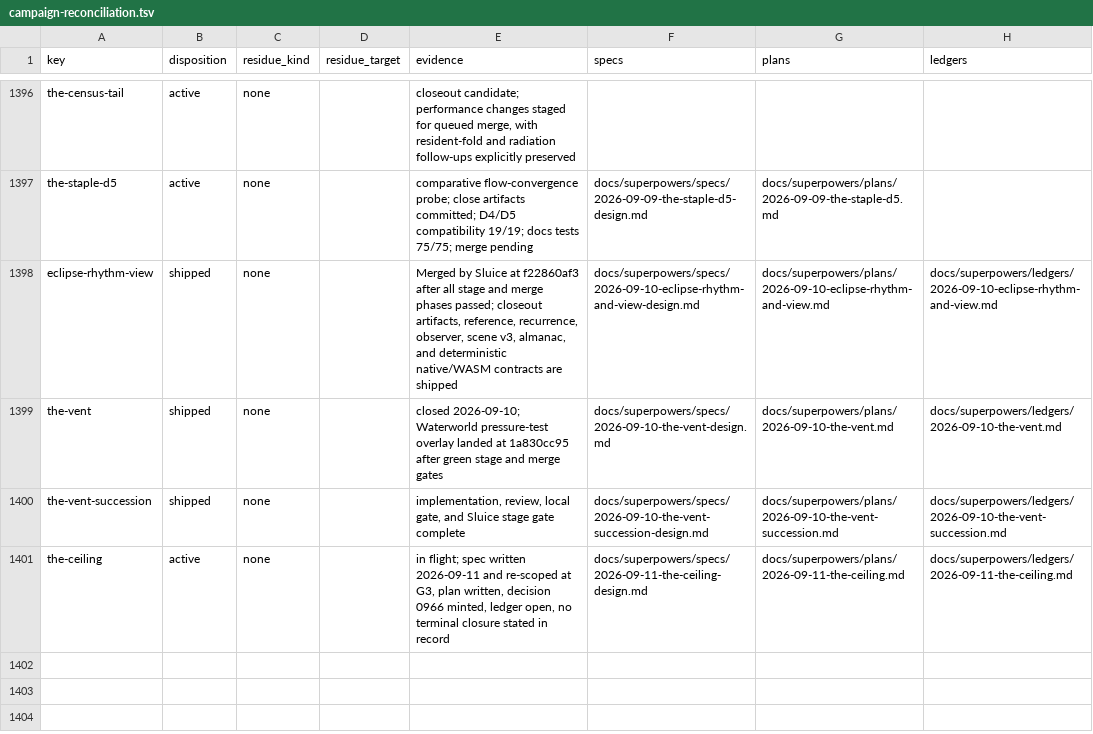
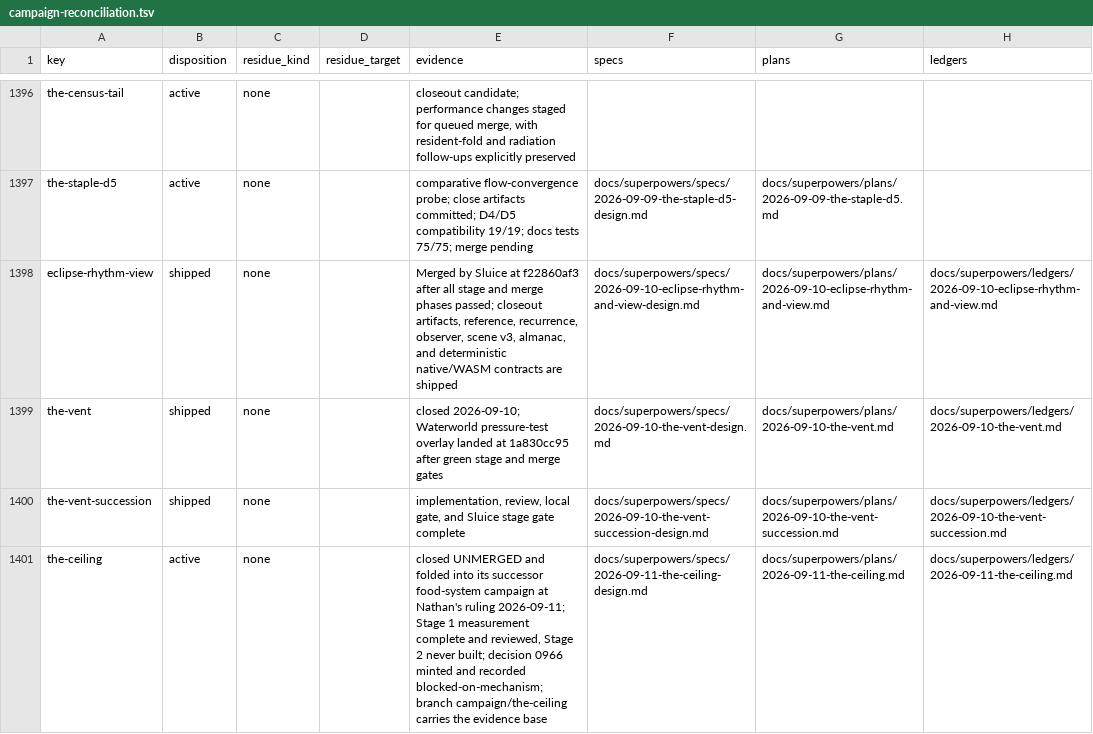
Before and after one commit to hornvale/hornvale, a TSV file: docs/audits/campaign-reconciliation.tsv, drawn as a sheet; only a part is shown, gaps mark what is left out; the diff names each change by its address in the sheet, - before the commit and + after, or states it on an @@ line.

```diff
--- a/docs/audits/campaign-reconciliation.tsv
+++ b/docs/audits/campaign-reconciliation.tsv
-E1401 (evidence): in flight; spec written 2026-09-11 and re-scoped at G3, plan written, decision 0966 minted, ledger open, no terminal closure stated in record
+E1401 (evidence): closed UNMERGED and folded into its successor food-system campaign at Nathan's ruling 2026-09-11; Stage 1 measurement complete and reviewed, Stage 2 never built; decision 0966 minted and recorded blocked-on-mechanism; branch campaign/the-ceiling carries the evidence base
```
Also changed, not shown: 2 other files.
